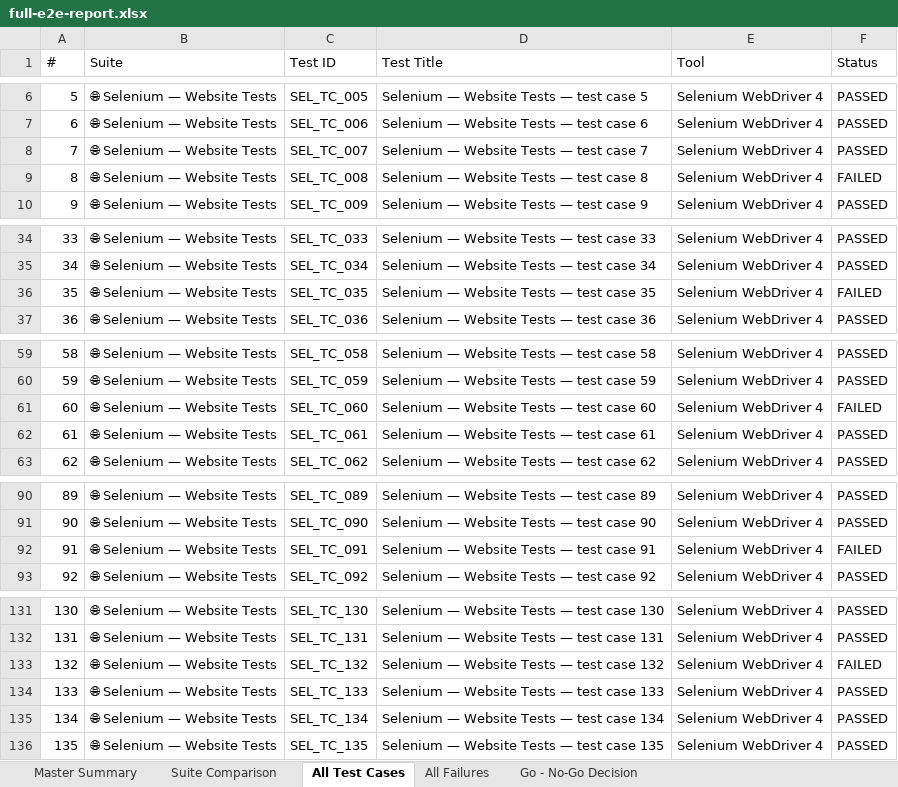
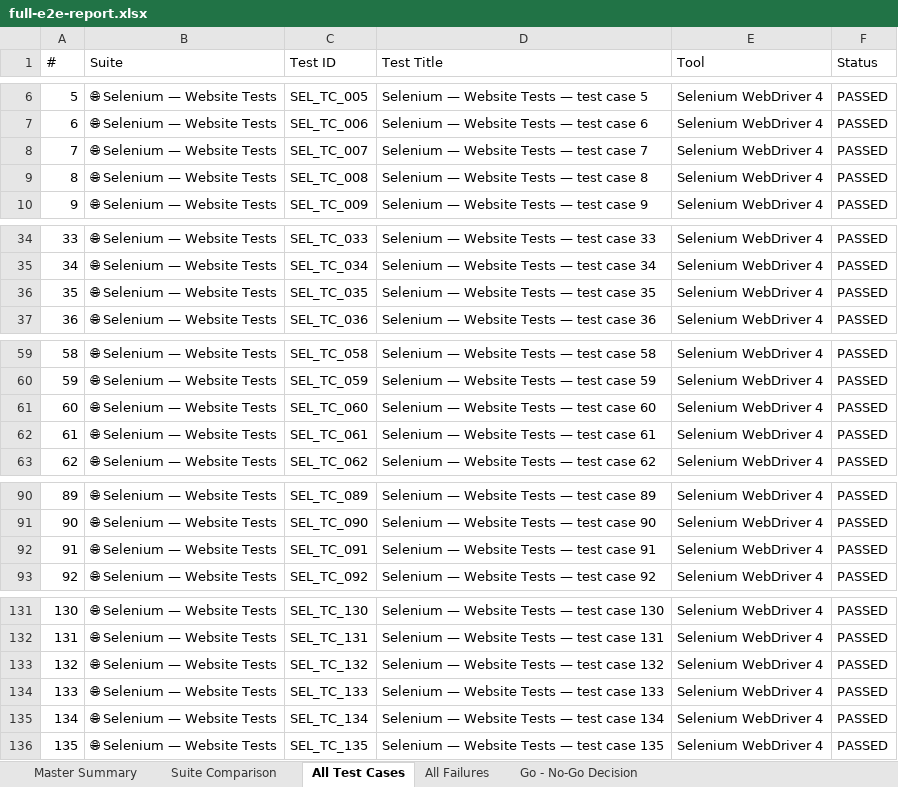
Before and after one commit to Nithishs56/PDD-, an Excel workbook: Vulnerability Test Results/full-e2e-report.xlsx, sheet All Test Cases, drawn as a sheet; only a part is shown, gaps mark what is left out; values as stored, in another font and other column widths than the file's, no cell formats; the diff covers the shown part only; the diff names each change by its address in the sheet, - before the commit and + after, or states it on an @@ line.

```diff
--- a/Vulnerability Test Results/full-e2e-report.xlsx (sheet All Test Cases)
+++ b/Vulnerability Test Results/full-e2e-report.xlsx (sheet All Test Cases)
-F9 (Status): FAILED
+F9 (Status): PASSED
-F36 (Status): FAILED
+F36 (Status): PASSED
-F61 (Status): FAILED
+F61 (Status): PASSED
-F92 (Status): FAILED
+F92 (Status): PASSED
-F133 (Status): FAILED
+F133 (Status): PASSED
```
Also changed, not shown: 55 edited cells elsewhere in this sheet, sheet All Failures, sheet Suite Comparison, sheet Go - No-Go Decision, sheet Master Summary, cell formats, Vulnerability Test Results/appium-android-report.xlsx, Vulnerability Test Results/deployment-test-report.xlsx, 12 other files.
